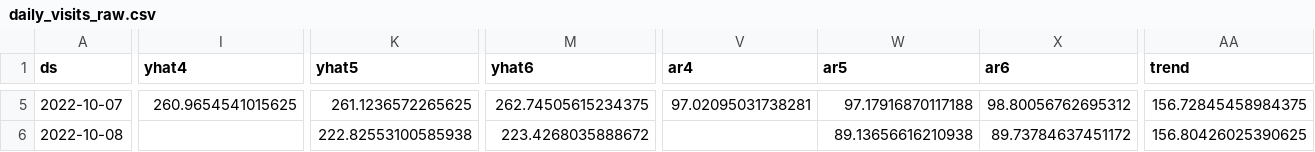
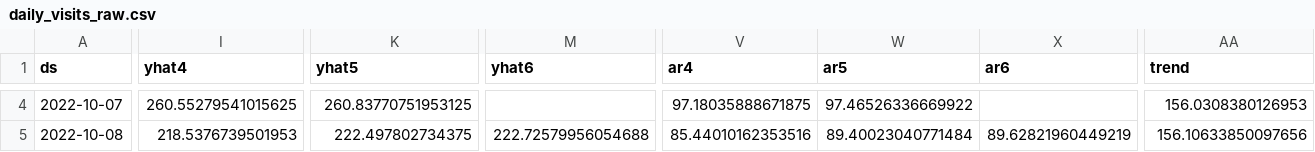
Before and after one commit to drdevinhopkins/hourly-report-neuralprophet, a CSV file: forecasts/daily_visits_raw.csv, drawn as a sheet; only a part is shown, gaps mark what is left out; addresses are those after the commit; the diff covers the shown part only; the diff names each change by its address in the sheet, - before the commit and + after, or states it on an @@ line.

```diff
--- a/forecasts/daily_visits_raw.csv
+++ b/forecasts/daily_visits_raw.csv
-I4 (yhat4): 260.9654541015625
+I4 (yhat4): 260.55279541015625
-K4 (yhat5): 261.1236572265625
+K4 (yhat5): 260.83770751953125
-M4 (yhat6): 262.74505615234375
+M4 (yhat6): (empty)
-V4 (ar4): 97.02095031738281
+V4 (ar4): 97.18035888671875
-W4 (ar5): 97.17916870117188
+W4 (ar5): 97.46526336669922
-X4 (ar6): 98.80056762695312
+X4 (ar6): (empty)
-AA4 (trend): 156.72845458984375
+AA4 (trend): 156.0308380126953
-I5 (yhat4): (empty)
+I5 (yhat4): 218.5376739501953
-K5 (yhat5): 222.82553100585938
+K5 (yhat5): 222.497802734375
-M5 (yhat6): 223.4268035888672
+M5 (yhat6): 222.72579956054688
-V5 (ar4): (empty)
+V5 (ar4): 85.44010162353516
-W5 (ar5): 89.13656616210938
+W5 (ar5): 89.40023040771484
-X5 (ar6): 89.73784637451172
+X5 (ar6): 89.62821960449219
-AA5 (trend): 156.80426025390625
+AA5 (trend): 156.10633850097656
```
Also changed, not shown: 1 added row, 1 removed row and 59 edited cells elsewhere in this file, forecasts/daily_visits_with_weather_raw.csv, forecasts/inflow_with_weather_raw.csv, 12 other files.
